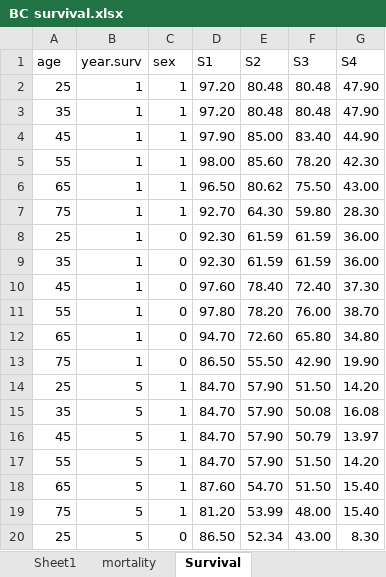
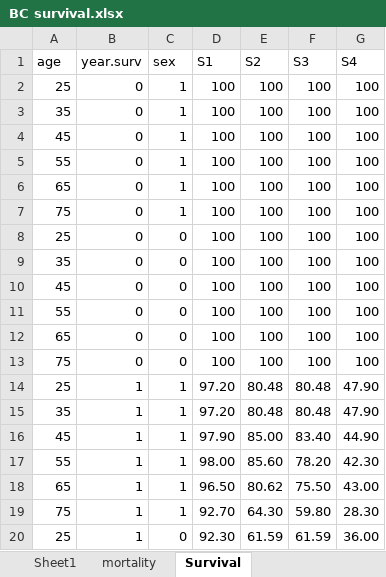
Before and after one commit to lena-mandrik/Bladder_cancer_model, an Excel workbook: Support/Support Data/survival/BC survival.xlsx, sheet Survival, drawn as a sheet; only a part is shown; the shorter side is filled out with more unchanged rows; values as stored, in another font and other column widths than the file's, no borders; the diff names each change by its address in the sheet, - before the commit and + after, or states it on an @@ line.

```diff
--- a/Support/Support Data/survival/BC survival.xlsx (sheet Survival)
+++ b/Support/Support Data/survival/BC survival.xlsx (sheet Survival)
+row 2: 25 | 0 | 1 | 100 | 100 | 100 | 100
+row 3: 35 | 0 | 1 | 100 | 100 | 100 | 100
+row 4: 45 | 0 | 1 | 100 | 100 | 100 | 100
+row 5: 55 | 0 | 1 | 100 | 100 | 100 | 100
+row 6: 65 | 0 | 1 | 100 | 100 | 100 | 100
+row 7: 75 | 0 | 1 | 100 | 100 | 100 | 100
+row 8: 25 | 0 | 0 | 100 | 100 | 100 | 100
+row 9: 35 | 0 | 0 | 100 | 100 | 100 | 100
+row 10: 45 | 0 | 0 | 100 | 100 | 100 | 100
+row 11: 55 | 0 | 0 | 100 | 100 | 100 | 100
+row 12: 65 | 0 | 0 | 100 | 100 | 100 | 100
+row 13: 75 | 0 | 0 | 100 | 100 | 100 | 100
```
Also changed, not shown: Parameters bladder cancer model.xlsx, 10 other files.
